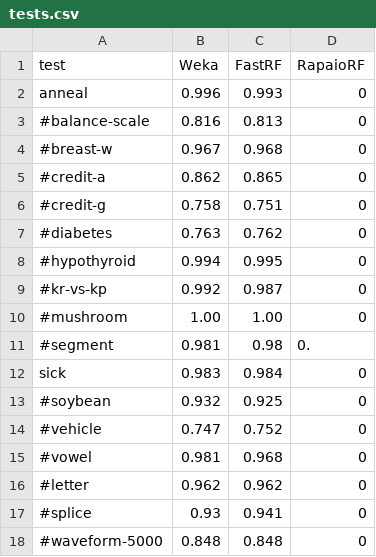
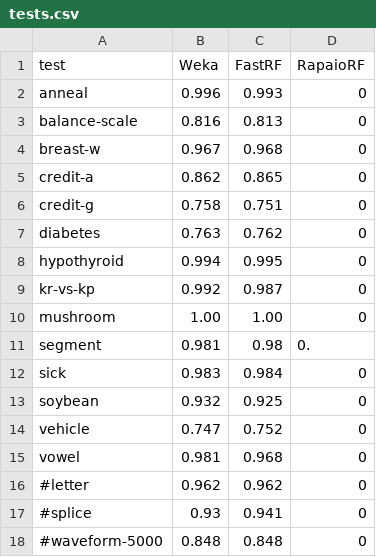
Before and after one commit to padreati/rapaio, a CSV file: tst/rapaio/supervised/tree/tests.csv, drawn as a sheet.

```diff
--- a/tst/rapaio/supervised/tree/tests.csv
+++ b/tst/rapaio/supervised/tree/tests.csv
@@ -2,15 +2,15 @@ test,Weka,FastRF,RapaioRF
 anneal,0.996,0.993,0
-#balance-scale,0.816,0.813,0
-#breast-w,0.967,0.968,0
-#credit-a,0.862,0.865,0
-#credit-g,0.758,0.751,0
-#diabetes,0.763,0.762,0
-#hypothyroid,0.994,0.995,0
-#kr-vs-kp,0.992,0.987,0
-#mushroom,1.00,1.00,0
-#segment,0.981,0.98,0.
+balance-scale,0.816,0.813,0
+breast-w,0.967,0.968,0
+credit-a,0.862,0.865,0
+credit-g,0.758,0.751,0
+diabetes,0.763,0.762,0
+hypothyroid,0.994,0.995,0
+kr-vs-kp,0.992,0.987,0
+mushroom,1.00,1.00,0
+segment,0.981,0.98,0.
 sick,0.983,0.984,0
-#soybean,0.932,0.925,0
-#vehicle,0.747,0.752,0
-#vowel,0.981,0.968,0
+soybean,0.932,0.925,0
+vehicle,0.747,0.752,0
+vowel,0.981,0.968,0
 #letter,0.962,0.962,0
```
Also changed, not shown: 7 other files.
